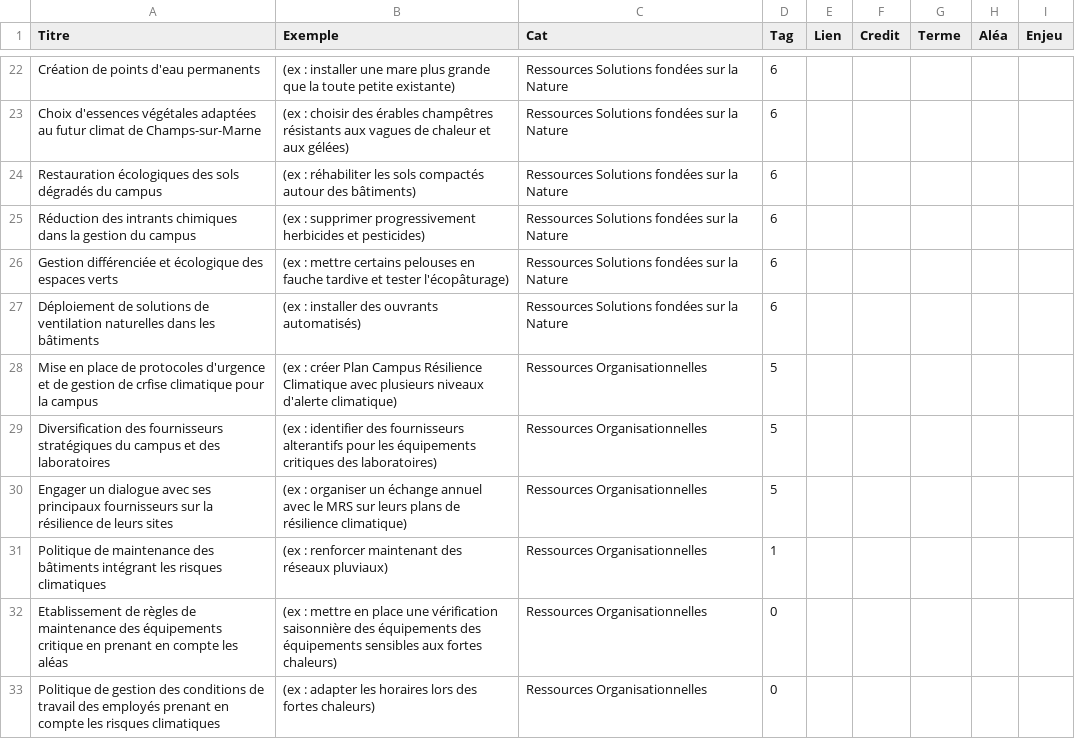
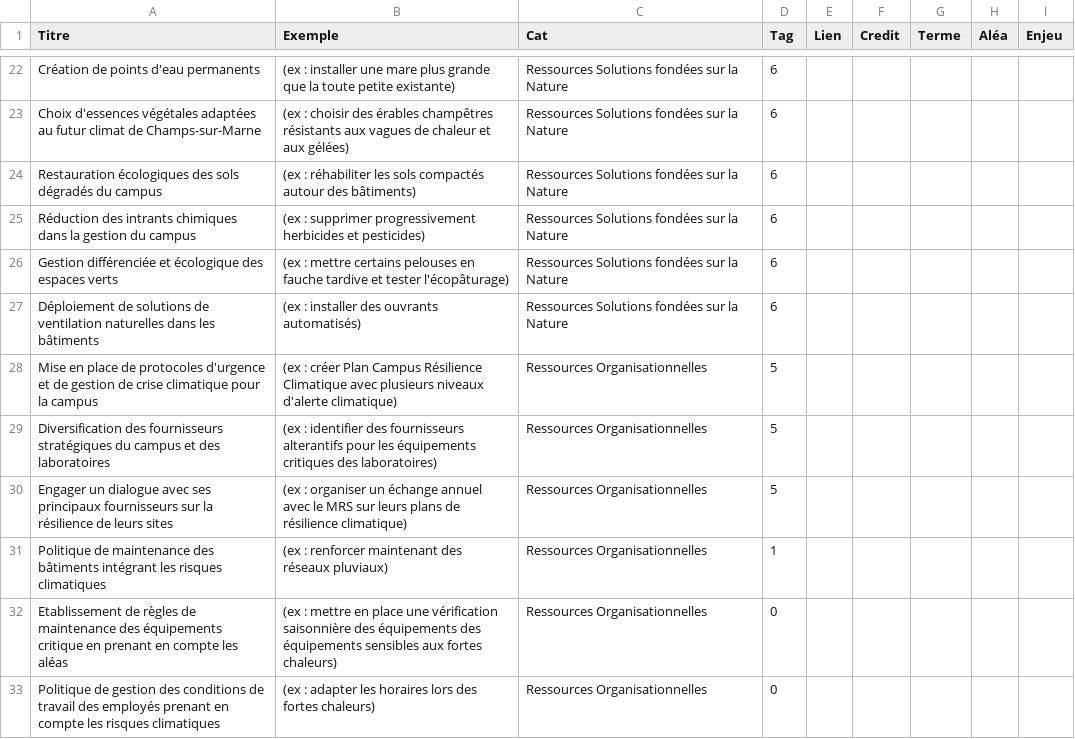
Before and after one commit to louise-rf/ClimAdapt-logiciel-jeu, a CSV file: actions.csv, drawn as a sheet; only a part is shown, gaps mark what is left out.

Commit message:
Update actions.csv

```diff
--- a/actions.csv
+++ b/actions.csv
@@ -27,3 +27,3 @@ Gestion différenciée et écologique des espaces verts,(ex : mettre certains pe
 Déploiement de solutions de ventilation naturelles dans les bâtiments,(ex : installer des ouvrants automatisés),Ressources Solutions fondées sur la Nature,6,,,,,
-Mise en place de protocoles d'urgence et de gestion de crfise climatique pour la campus,(ex : créer Plan Campus Résilience Climatique avec plusieurs niveaux d'alerte climatique),Ressources Organisationnelles,5,,,,,
+Mise en place de protocoles d'urgence et de gestion de crise climatique pour la campus,(ex : créer Plan Campus Résilience Climatique avec plusieurs niveaux d'alerte climatique),Ressources Organisationnelles,5,,,,,
 Diversification des fournisseurs stratégiques du campus et des laboratoires,(ex : identifier des fournisseurs alterantifs pour les équipements critiques des laboratoires),Ressources Organisationnelles,5,,,,,
```
